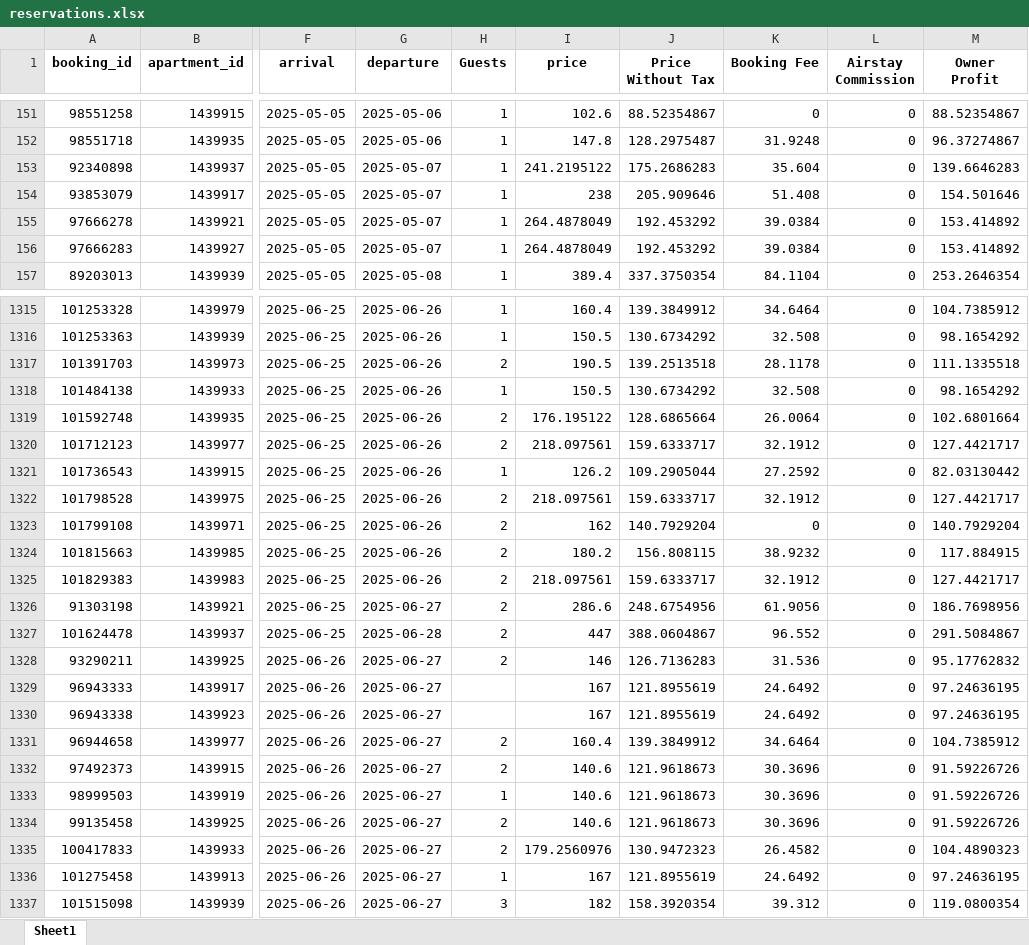
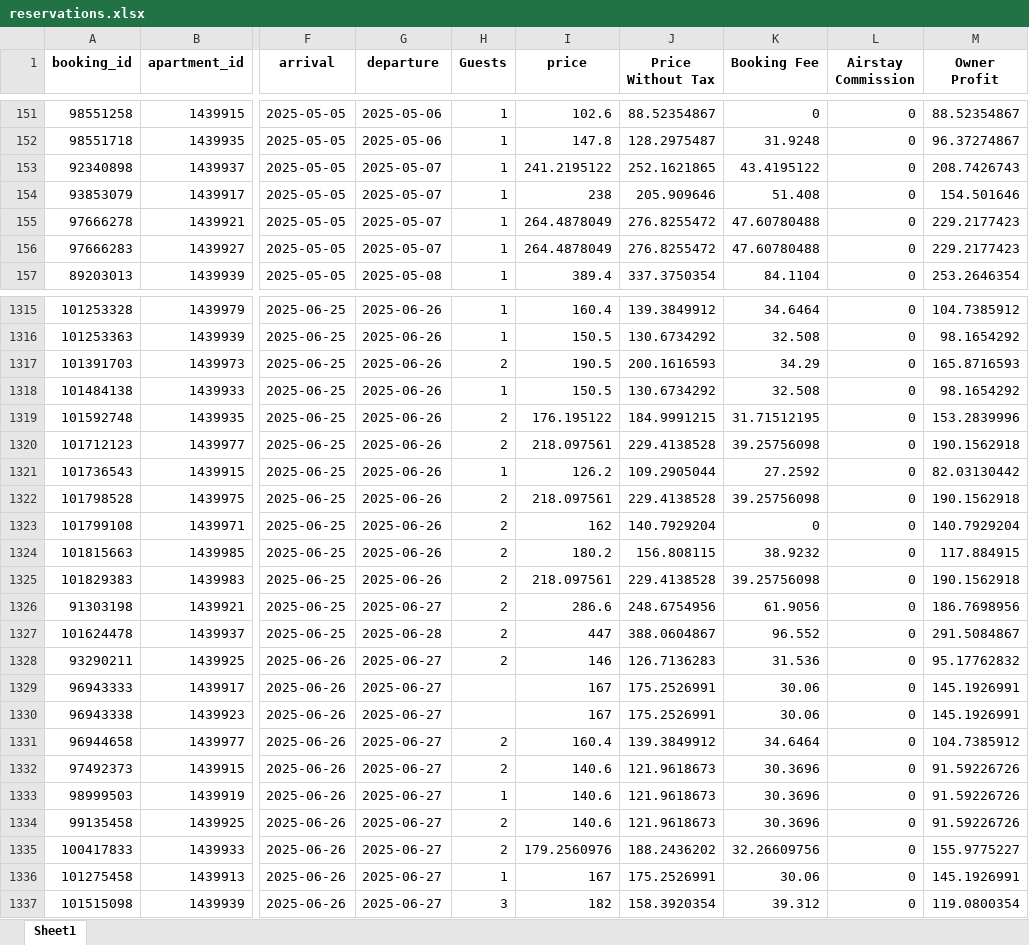
Before and after one commit to tasoszaf/AIRSTAY, an Excel workbook: reservations.xlsx, sheet Sheet1, drawn as a sheet; only a part is shown, gaps mark what is left out; values as stored, in another font and other column widths than the file's, no borders; the diff covers the shown part only; the diff names each change by its address in the sheet, - before the commit and + after, or states it on an @@ line.

```diff
--- a/reservations.xlsx (sheet Sheet1)
+++ b/reservations.xlsx (sheet Sheet1)
-J153 (Price Without Tax): 175.2686283
+J153 (Price Without Tax): 252.1621865
-K153 (Booking Fee): 35.604
+K153 (Booking Fee): 43.4195122
-M153 (Owner Profit): 139.6646283
+M153 (Owner Profit): 208.7426743
-J155:J156 (Price Without Tax): 192.453292
+J155:J156 (Price Without Tax): 276.8255472
-K155:K156 (Booking Fee): 39.0384
+K155:K156 (Booking Fee): 47.60780488
-M155:M156 (Owner Profit): 153.414892
+M155:M156 (Owner Profit): 229.2177423
-J1317 (Price Without Tax): 139.2513518
+J1317 (Price Without Tax): 200.1616593
-K1317 (Booking Fee): 28.1178
+K1317 (Booking Fee): 34.29
-M1317 (Owner Profit): 111.1335518
+M1317 (Owner Profit): 165.8716593
-J1319 (Price Without Tax): 128.6865664
+J1319 (Price Without Tax): 184.9991215
-K1319 (Booking Fee): 26.0064
+K1319 (Booking Fee): 31.71512195
-M1319 (Owner Profit): 102.6801664
+M1319 (Owner Profit): 153.2839996
-J1320 (Price Without Tax): 159.6333717
+J1320 (Price Without Tax): 229.4138528
-K1320 (Booking Fee): 32.1912
+K1320 (Booking Fee): 39.25756098
-M1320 (Owner Profit): 127.4421717
+M1320 (Owner Profit): 190.1562918
-J1322 (Price Without Tax): 159.6333717
+J1322 (Price Without Tax): 229.4138528
-K1322 (Booking Fee): 32.1912
+K1322 (Booking Fee): 39.25756098
-M1322 (Owner Profit): 127.4421717
+M1322 (Owner Profit): 190.1562918
-J1325 (Price Without Tax): 159.6333717
+J1325 (Price Without Tax): 229.4138528
-K1325 (Booking Fee): 32.1912
+K1325 (Booking Fee): 39.25756098
-M1325 (Owner Profit): 127.4421717
+M1325 (Owner Profit): 190.1562918
-J1329:J1330 (Price Without Tax): 121.8955619
+J1329:J1330 (Price Without Tax): 175.2526991
-K1329:K1330 (Booking Fee): 24.6492
+K1329:K1330 (Booking Fee): 30.06
-M1329:M1330 (Owner Profit): 97.24636195
+M1329:M1330 (Owner Profit): 145.1926991
-J1335 (Price Without Tax): 130.9472323
+J1335 (Price Without Tax): 188.2436202
-K1335 (Booking Fee): 26.4582
+K1335 (Booking Fee): 32.26609756
-M1335 (Owner Profit): 104.4890323
+M1335 (Owner Profit): 155.9775227
-J1336 (Price Without Tax): 121.8955619
+J1336 (Price Without Tax): 175.2526991
-K1336 (Booking Fee): 24.6492
+K1336 (Booking Fee): 30.06
-M1336 (Owner Profit): 97.24636195
+M1336 (Owner Profit): 145.1926991
```
Also changed, not shown: 627 edited cells elsewhere in this sheet.
